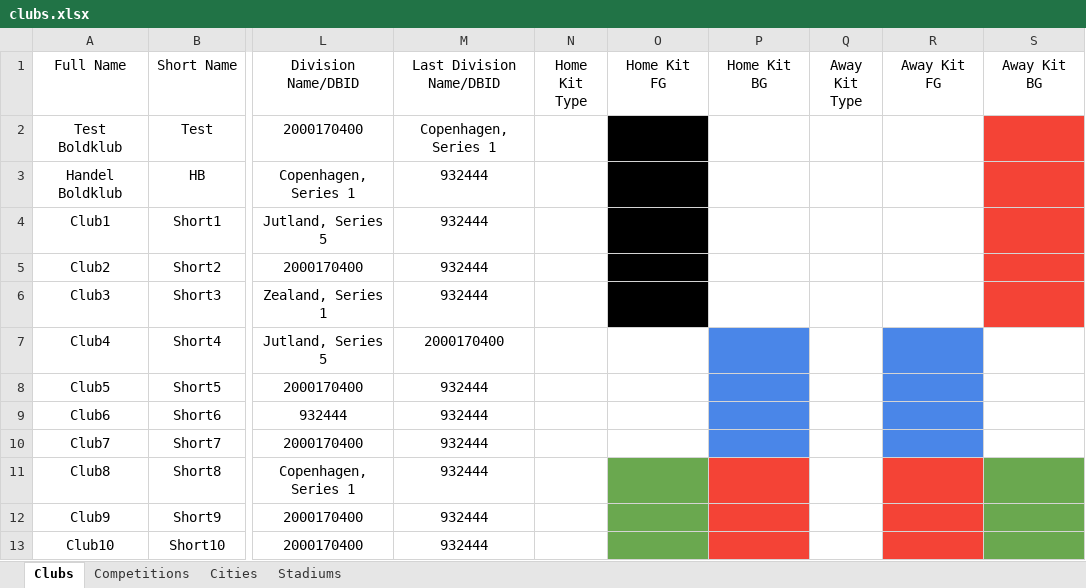
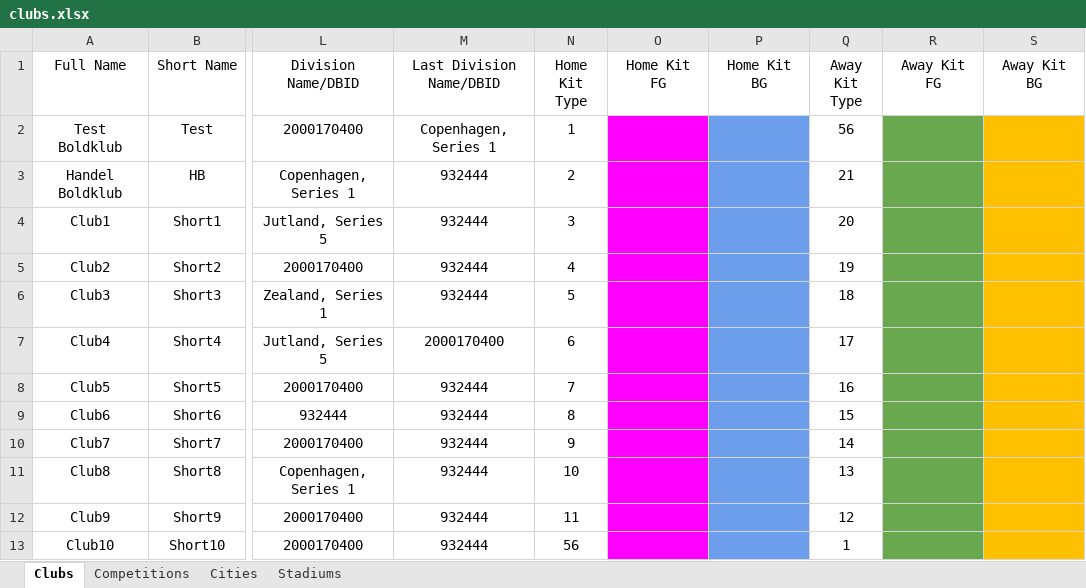
Before and after one commit to GirafiStudios/FM-XML-Club-Creator, an Excel workbook: clubs.xlsx, sheet Clubs, drawn as a sheet; only a part is shown, gaps mark what is left out; values as stored, in another font and other column widths than the file's, no borders; charts and pictures and table styles not drawn; the diff names each change by its address in the sheet, - before the commit and + after, or states it on an @@ line.

Commit message:
Got Home Kit shirt and shorts fully implemented

```diff
--- a/clubs.xlsx (sheet Clubs)
+++ b/clubs.xlsx (sheet Clubs)
-N2 (Home Kit Type): (empty)
+N2 (Home Kit Type): 1
-O2:O6 fill: #000000
+O2:O6 fill: #FF00FF
-P2:P6 fill: none
+P2:P6 fill: #6D9EEB
-Q2 (Away Kit Type): (empty)
+Q2 (Away Kit Type): 56
-R2:R6 fill: none
+R2:R6 fill: #6AA84F
-S2:S6 fill: #F44336
+S2:S6 fill: #FFC000
-N3 (Home Kit Type): (empty)
+N3 (Home Kit Type): 2
-Q3 (Away Kit Type): (empty)
+Q3 (Away Kit Type): 21
-N4 (Home Kit Type): (empty)
+N4 (Home Kit Type): 3
-Q4 (Away Kit Type): (empty)
+Q4 (Away Kit Type): 20
-N5 (Home Kit Type): (empty)
+N5 (Home Kit Type): 4
-Q5 (Away Kit Type): (empty)
+Q5 (Away Kit Type): 19
-N6 (Home Kit Type): (empty)
+N6 (Home Kit Type): 5
-Q6 (Away Kit Type): (empty)
+Q6 (Away Kit Type): 18
-N7 (Home Kit Type): (empty)
+N7 (Home Kit Type): 6
-O7:O10 fill: none
+O7:O10 fill: #FF00FF
-P7:P10 fill: #4A86E8
+P7:P10 fill: #6D9EEB
-Q7 (Away Kit Type): (empty)
+Q7 (Away Kit Type): 17
-R7:R10 fill: #4A86E8
+R7:R10 fill: #6AA84F
-S7:S10 fill: none
+S7:S10 fill: #FFC000
-N8 (Home Kit Type): (empty)
+N8 (Home Kit Type): 7
-Q8 (Away Kit Type): (empty)
+Q8 (Away Kit Type): 16
-N9 (Home Kit Type): (empty)
+N9 (Home Kit Type): 8
-Q9 (Away Kit Type): (empty)
+Q9 (Away Kit Type): 15
-N10 (Home Kit Type): (empty)
+N10 (Home Kit Type): 9
-Q10 (Away Kit Type): (empty)
+Q10 (Away Kit Type): 14
-N11 (Home Kit Type): (empty)
+N11 (Home Kit Type): 10
-O11:O13 fill: #6AA84F
+O11:O13 fill: #FF00FF
-P11:P13 fill: #F44336
+P11:P13 fill: #6D9EEB
-Q11 (Away Kit Type): (empty)
+Q11 (Away Kit Type): 13
-R11:R13 fill: #F44336
+R11:R13 fill: #6AA84F
-S11:S13 fill: #6AA84F
+S11:S13 fill: #FFC000
-N12 (Home Kit Type): (empty)
+N12 (Home Kit Type): 11
-Q12 (Away Kit Type): (empty)
+Q12 (Away Kit Type): 12
-N13 (Home Kit Type): (empty)
+N13 (Home Kit Type): 56
-Q13 (Away Kit Type): (empty)
+Q13 (Away Kit Type): 1
```
Also changed, not shown: 2 other files.
